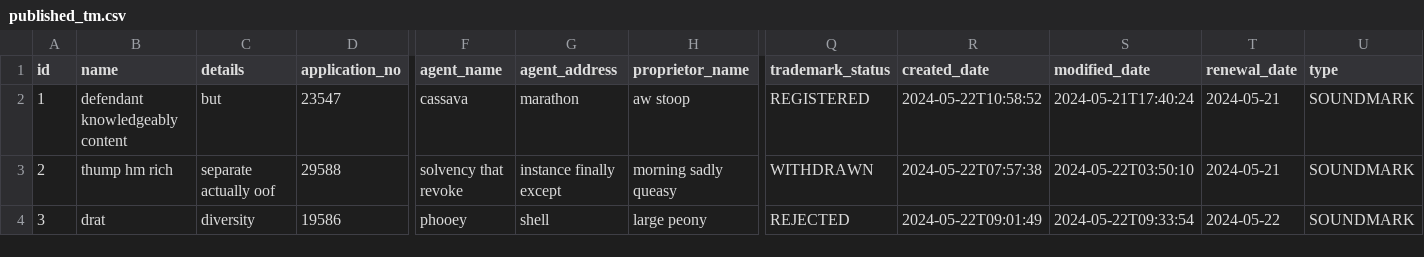
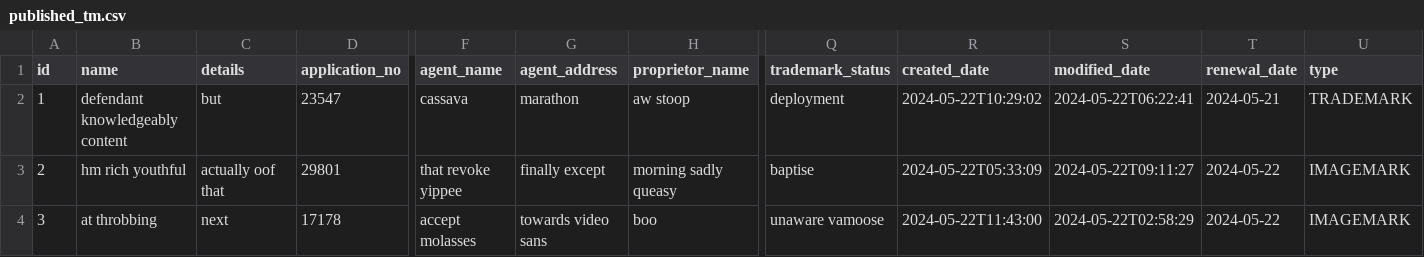
Before and after one commit to ishanbassi/tmadmin, a CSV file: src/main/resources/config/liquibase/fake-data/published_tm.csv, drawn as a sheet; only a part is shown, gaps mark what is left out; the diff covers the shown part only; the diff names each change by its address in the sheet, - before the commit and + after, or states it on an @@ line.

Commit message:
changed trademark status field to String

```diff
--- a/src/main/resources/config/liquibase/fake-data/published_tm.csv
+++ b/src/main/resources/config/liquibase/fake-data/published_tm.csv
-Q2 (trademark_status): REGISTERED
+Q2 (trademark_status): deployment
-R2 (created_date): 2024-05-22T10:58:52
+R2 (created_date): 2024-05-22T10:29:02
-S2 (modified_date): 2024-05-21T17:40:24
+S2 (modified_date): 2024-05-22T06:22:41
-U2 (type): SOUNDMARK
+U2 (type): TRADEMARK
-B3 (name): thump hm rich
+B3 (name): hm rich youthful
-C3 (details): separate actually oof
+C3 (details): actually oof that
-D3 (application_no): 29588
+D3 (application_no): 29801
-F3 (agent_name): solvency that revoke
+F3 (agent_name): that revoke yippee
-G3 (agent_address): instance finally except
+G3 (agent_address): finally except
-Q3 (trademark_status): WITHDRAWN
+Q3 (trademark_status): baptise
-R3 (created_date): 2024-05-22T07:57:38
+R3 (created_date): 2024-05-22T05:33:09
-S3 (modified_date): 2024-05-22T03:50:10
+S3 (modified_date): 2024-05-22T09:11:27
-T3 (renewal_date): 2024-05-21
+T3 (renewal_date): 2024-05-22
-U3:U4 (type): SOUNDMARK
+U3:U4 (type): IMAGEMARK
-B4 (name): drat
+B4 (name): at throbbing
-C4 (details): diversity
+C4 (details): next
-D4 (application_no): 19586
+D4 (application_no): 17178
-F4 (agent_name): phooey
+F4 (agent_name): accept molasses
-G4 (agent_address): shell
+G4 (agent_address): towards video sans
-H4 (proprietor_name): large peony
+H4 (proprietor_name): boo
-Q4 (trademark_status): REJECTED
+Q4 (trademark_status): unaware vamoose
-R4 (created_date): 2024-05-22T09:01:49
+R4 (created_date): 2024-05-22T11:43:00
-S4 (modified_date): 2024-05-22T09:33:54
+S4 (modified_date): 2024-05-22T02:58:29
```
Also changed, not shown: 131 edited cells elsewhere in this file, 13 other files.
